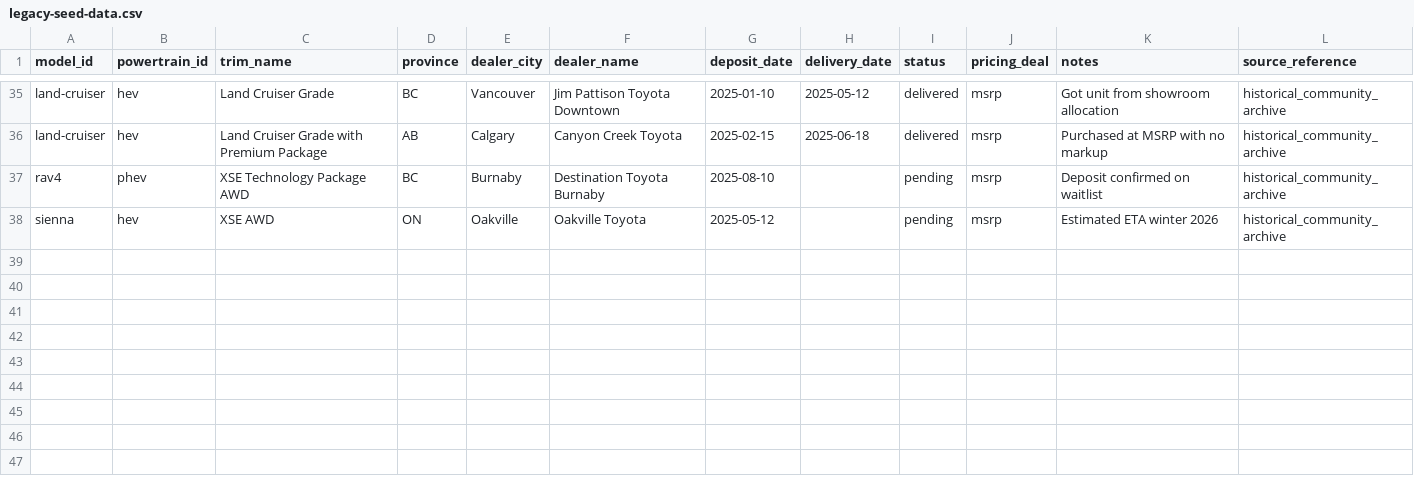
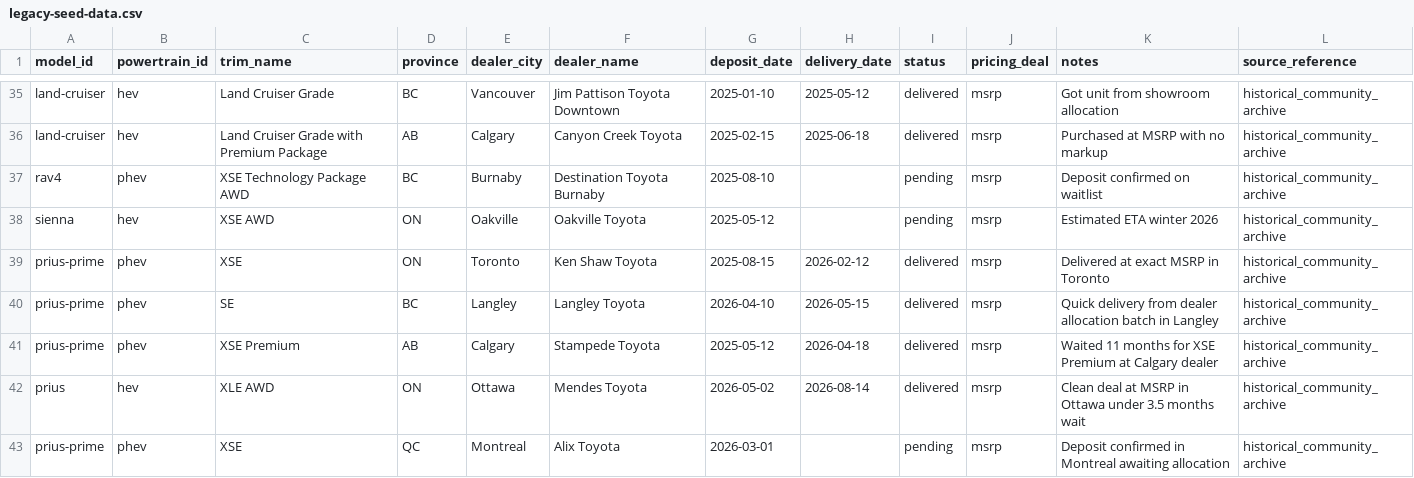
Before and after one commit to danrubinvfx/toyotawaits, a CSV file: data/legacy-seed-data.csv, drawn as a sheet; only a part is shown, gaps mark what is left out; the diff names each change by its address in the sheet, - before the commit and + after, or states it on an @@ line.

Commit message:
feat: add prius and prius prime trims and initial seed data

```diff
--- a/data/legacy-seed-data.csv
+++ b/data/legacy-seed-data.csv
+row 39: prius-prime | phev | XSE | ON | Toronto | Ken Shaw Toyota | 2025-08-15 | 2026-02-12 | delivered | msrp | Delivered at exact MSRP in Toronto | historical_community_archive
+row 40: prius-prime | phev | SE | BC | Langley | Langley Toyota | 2026-04-10 | 2026-05-15 | delivered | msrp | Quick delivery from dealer allocation batch in Langley | historical_community_archive
+row 41: prius-prime | phev | XSE Premium | AB | Calgary | Stampede Toyota | 2025-05-12 | 2026-04-18 | delivered | msrp | Waited 11 months for XSE Premium at Calgary dealer | historical_community_archive
+row 42: prius | hev | XLE AWD | ON | Ottawa | Mendes Toyota | 2026-05-02 | 2026-08-14 | delivered | msrp | Clean deal at MSRP in Ottawa under 3.5 months wait | historical_community_archive
+row 43: prius-prime | phev | XSE | QC | Montreal | Alix Toyota | 2026-03-01 |  | pending | msrp | Deposit confirmed in Montreal awaiting allocation | historical_community_archive
```
Also changed, not shown: 11 other files.
